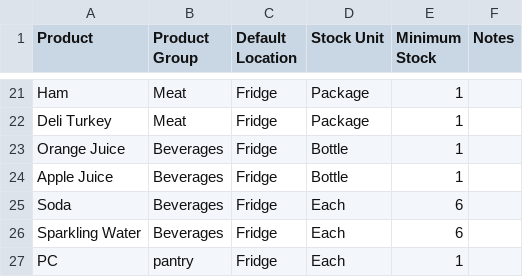
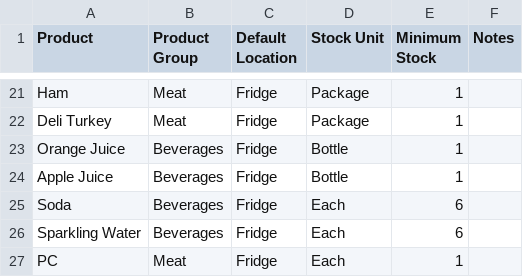
Before and after one commit to moderstar/Nuestra-Casita, a CSV file: catalog/products.csv, drawn as a sheet; only a part is shown, gaps mark what is left out.

```diff
--- a/catalog/products.csv
+++ b/catalog/products.csv
@@ -26,2 +26,2 @@ Soda,Beverages,Fridge,Each,6,
 Sparkling Water,Beverages,Fridge,Each,6,
-PC,pantry,Fridge,Each,1
+PC,Meat,Fridge,Each,1
```
Also changed, not shown: 10 other files.
